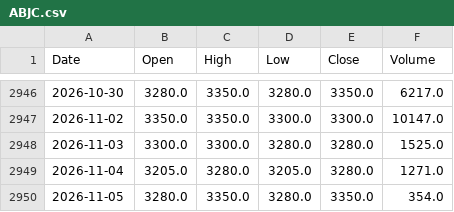
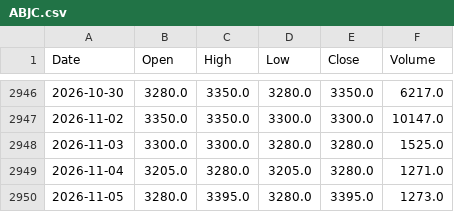
Before and after one commit to 4mhg6vvjyd-ctrl/mon_plan_brvm, a CSV file: brvm_donnees/ABJC.csv, drawn as a sheet; only a part is shown, gaps mark what is left out.

```diff
--- a/brvm_donnees/ABJC.csv
+++ b/brvm_donnees/ABJC.csv
@@ -2949,2 +2949,2 @@ Date,Open,High,Low,Close,Volume
 2026-11-04,3205.0,3280.0,3205.0,3280.0,1271.0
-2026-11-05,3280.0,3350.0,3280.0,3350.0,354.0
+2026-11-05,3280.0,3395.0,3280.0,3395.0,1273.0
```
Also changed, not shown: brvm_donnees/BNBC.csv, brvm_donnees/BOAM.csv, 46 other files.
